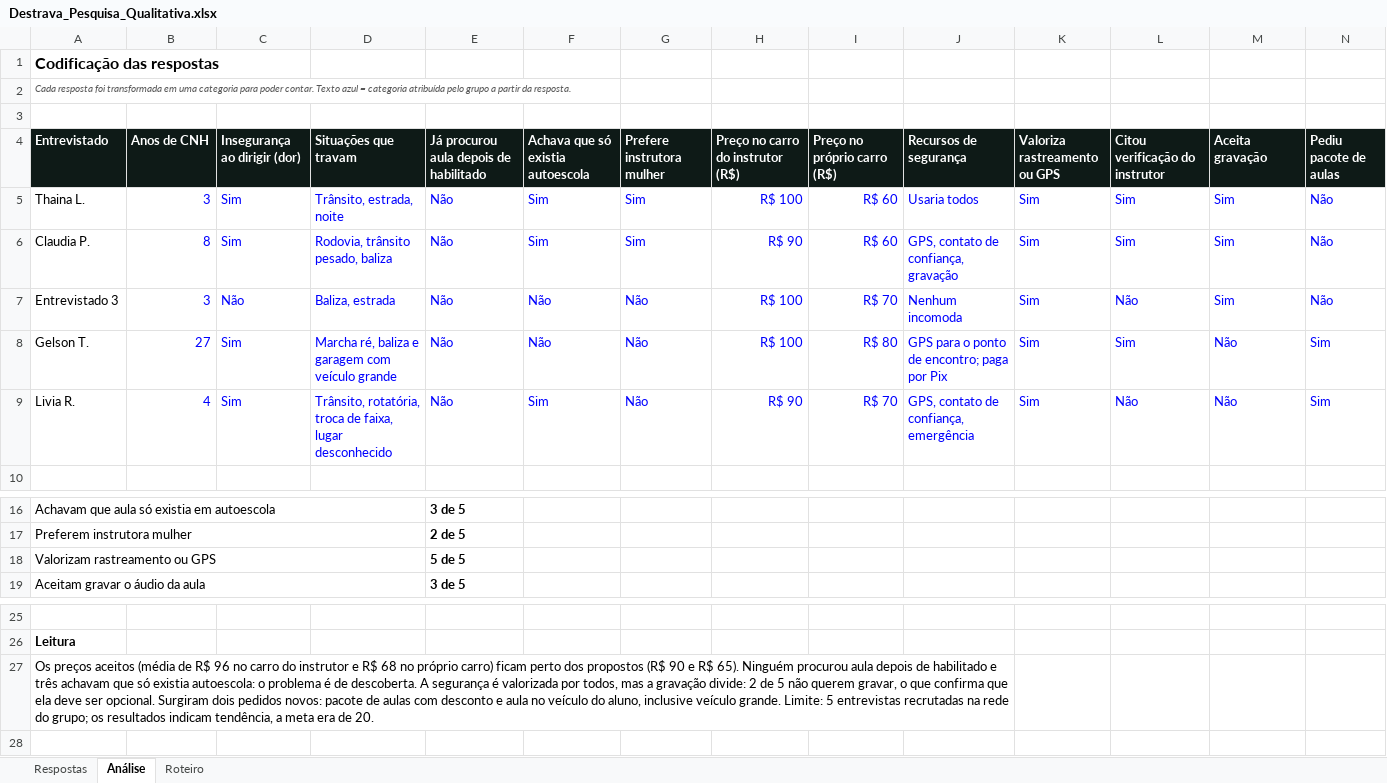
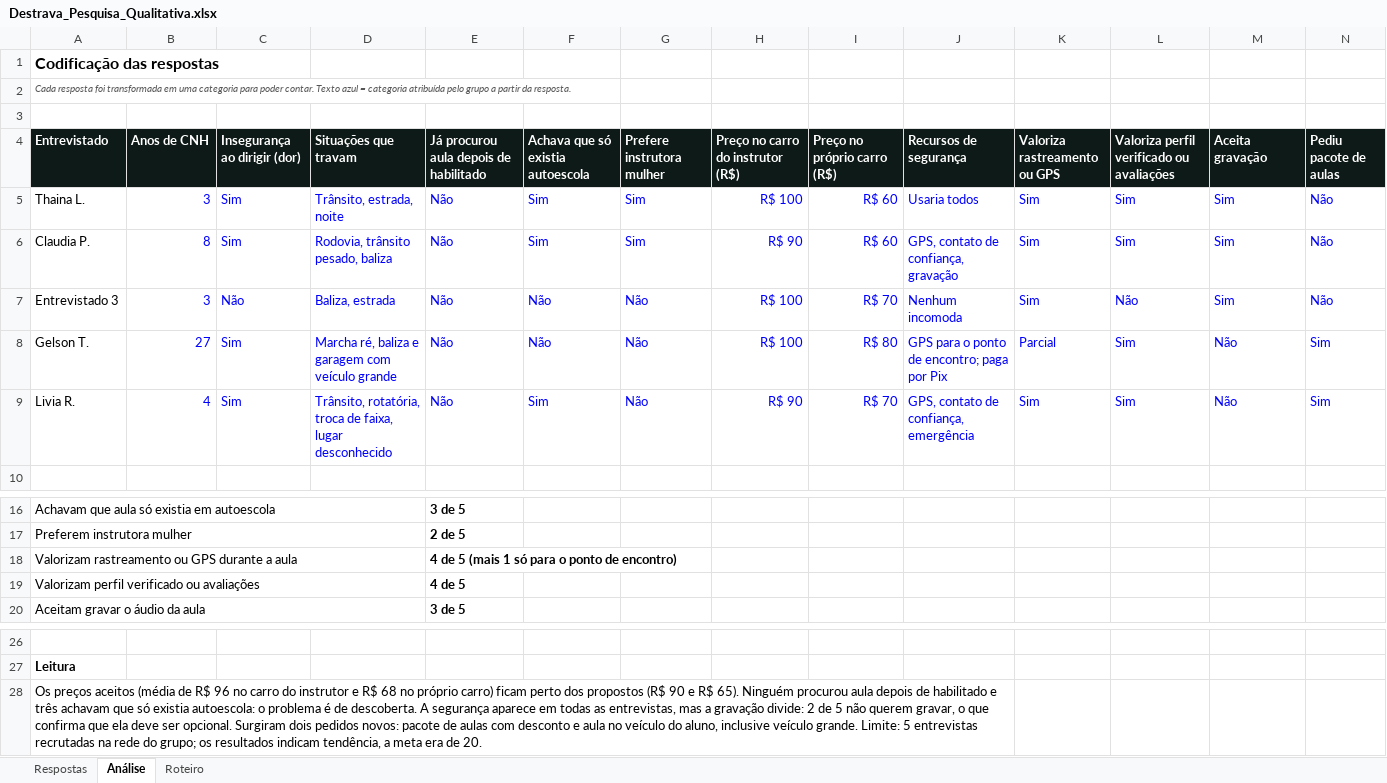
Before and after one commit to RuizGios/Destrava, an Excel workbook: docs/Destrava_Pesquisa_Qualitativa.xlsx, sheet Análise, drawn as a sheet; only a part is shown, gaps mark what is left out; values as stored, in another font and other column widths than the file's, no borders; removed rows and columns are numbered as before the commit, all else as after; the diff names each change by its address in the sheet, - before the commit and + after, or states it on an @@ line.

```diff
--- a/docs/Destrava_Pesquisa_Qualitativa.xlsx (sheet Análise)
+++ b/docs/Destrava_Pesquisa_Qualitativa.xlsx (sheet Análise)
-L4: Citou verificação do instrutor
+L4: Valoriza perfil verificado ou avaliações
-K8 (Valoriza rastreamento ou GPS): Sim
+K8 (Valoriza rastreamento ou GPS): Parcial
-L9: Não
+L9: Sim
-row 18: Valorizam rastreamento ou GPS |  |  |  | 5 de 5
+row 18: Valorizam rastreamento ou GPS durante a aula |  |  |  | 4 de 5 (mais 1 só para o ponto de encontro)
+row 19: Valorizam perfil verificado ou avaliações |  |  |  | 4 de 5
-A28 (Entrevistado): …A segurança é valorizada por todos, mas a…
+A28 (Entrevistado): …A segurança aparece em todas as entrevistas, mas a…
```
Also changed, not shown: 2 other files.
